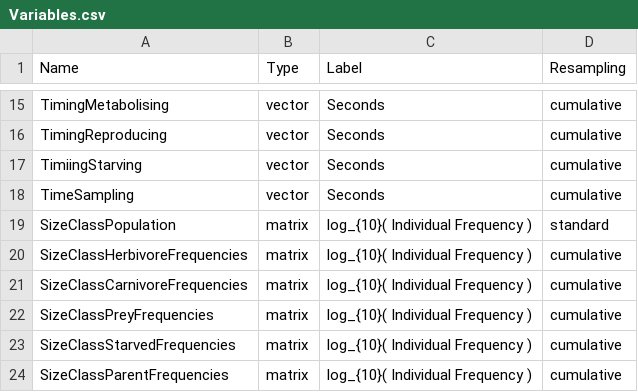
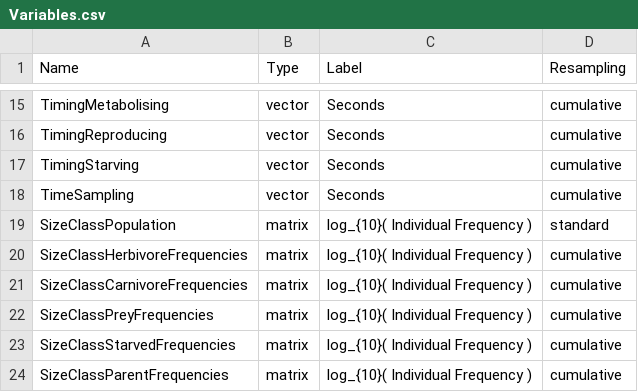
Before and after one commit to phlndrwd/EATSM, a CSV file: input/Variables.csv, drawn as a sheet; only a part is shown, gaps mark what is left out.

Commit message:
Typo in variables file. Corrected legend on timing plot.

```diff
--- a/input/Variables.csv
+++ b/input/Variables.csv
@@ -16,3 +16,3 @@ TimingMetabolising,vector,Seconds,cumulative
 TimingReproducing,vector,Seconds,cumulative
-TimiingStarving,vector,Seconds,cumulative
+TimingStarving,vector,Seconds,cumulative
 TimeSampling,vector,Seconds,cumulative
```
Also changed, not shown: input/Parameters.csv, 2 other files.
